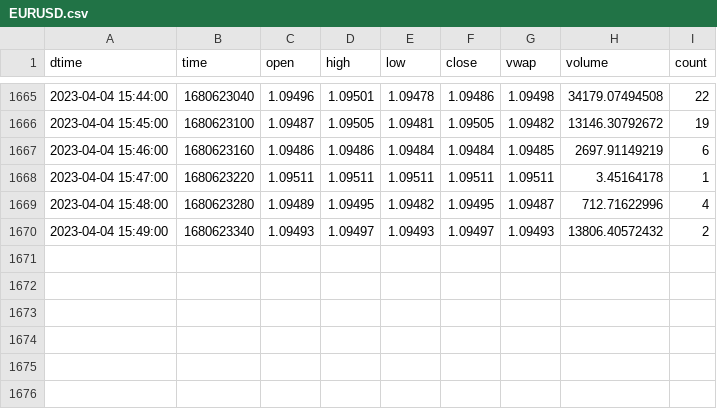
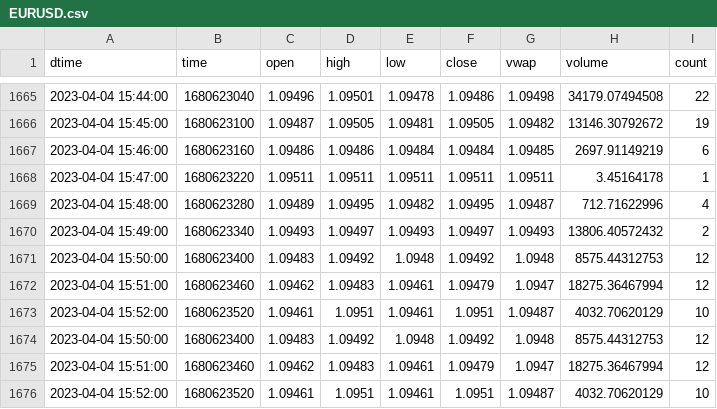
Before and after one commit to cnettlev/market-data, a CSV file: EURUSD.csv, drawn as a sheet; only a part is shown, gaps mark what is left out; the diff names each change by its address in the sheet, - before the commit and + after, or states it on an @@ line.

Commit message:
data updated

```diff
--- a/EURUSD.csv
+++ b/EURUSD.csv
+row 1671: 2023-04-04 15:50:00 | 1680623400 | 1.09483 | 1.09492 | 1.0948 | 1.09492 | 1.0948 | 8575.44312753 | 12
+row 1672: 2023-04-04 15:51:00 | 1680623460 | 1.09462 | 1.09483 | 1.09461 | 1.09479 | 1.0947 | 18275.36467994 | 12
+row 1673: 2023-04-04 15:52:00 | 1680623520 | 1.09461 | 1.0951 | 1.09461 | 1.0951 | 1.09487 | 4032.70620129 | 10
+row 1674: 2023-04-04 15:50:00 | 1680623400 | 1.09483 | 1.09492 | 1.0948 | 1.09492 | 1.0948 | 8575.44312753 | 12
+row 1675: 2023-04-04 15:51:00 | 1680623460 | 1.09462 | 1.09483 | 1.09461 | 1.09479 | 1.0947 | 18275.36467994 | 12
+row 1676: 2023-04-04 15:52:00 | 1680623520 | 1.09461 | 1.0951 | 1.09461 | 1.0951 | 1.09487 | 4032.70620129 | 10
```
Also changed, not shown: EURCHF.csv, USDTCAD.csv, 23 other files.
